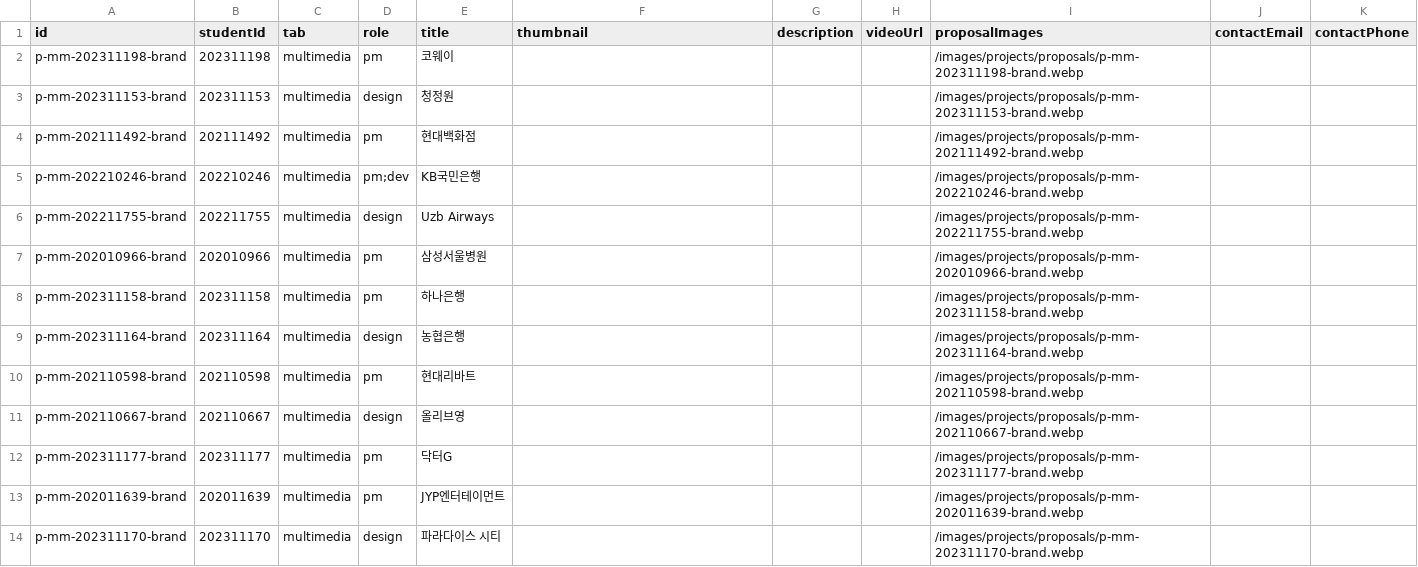
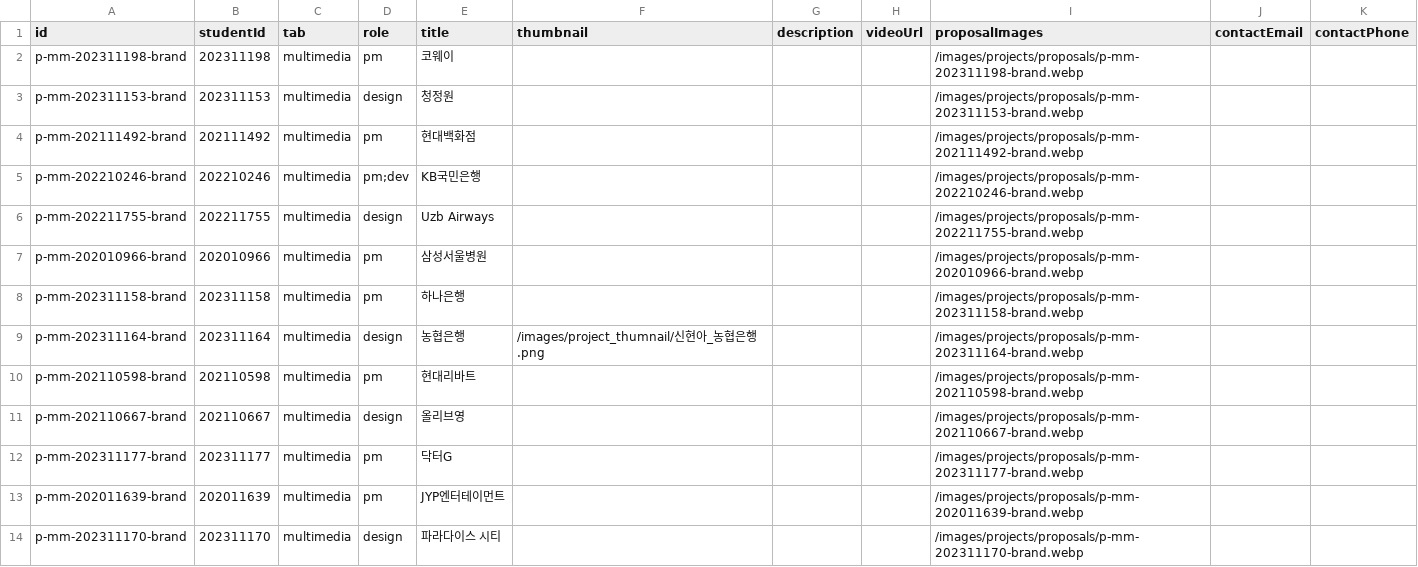
Before and after one commit to KHolyh2o/Graduation-Exhibition, a CSV file: csv_data/projects.csv, drawn as a sheet; only a part is shown.

```diff
--- a/csv_data/projects.csv
+++ b/csv_data/projects.csv
@@ -8,3 +8,3 @@ p-mm-202010966-brand,202010966,multimedia,pm,삼성서울병원,,,,/images/proje
 p-mm-202311158-brand,202311158,multimedia,pm,하나은행,,,,/images/projects/proposals/p-mm-202311158-brand.webp,,
-p-mm-202311164-brand,202311164,multimedia,design,농협은행,,,,/images/projects/proposals/p-mm-202311164-brand.webp,,
+p-mm-202311164-brand,202311164,multimedia,design,농협은행,/images/project_thumnail/신현아_농협은행.png,,,/images/projects/proposals/p-mm-202311164-brand.webp,,
 p-mm-202110598-brand,202110598,multimedia,pm,현대리바트,,,,/images/projects/proposals/p-mm-202110598-brand.webp,,
```
Also changed, not shown: csv_data/graduates.csv, 17 other files.
